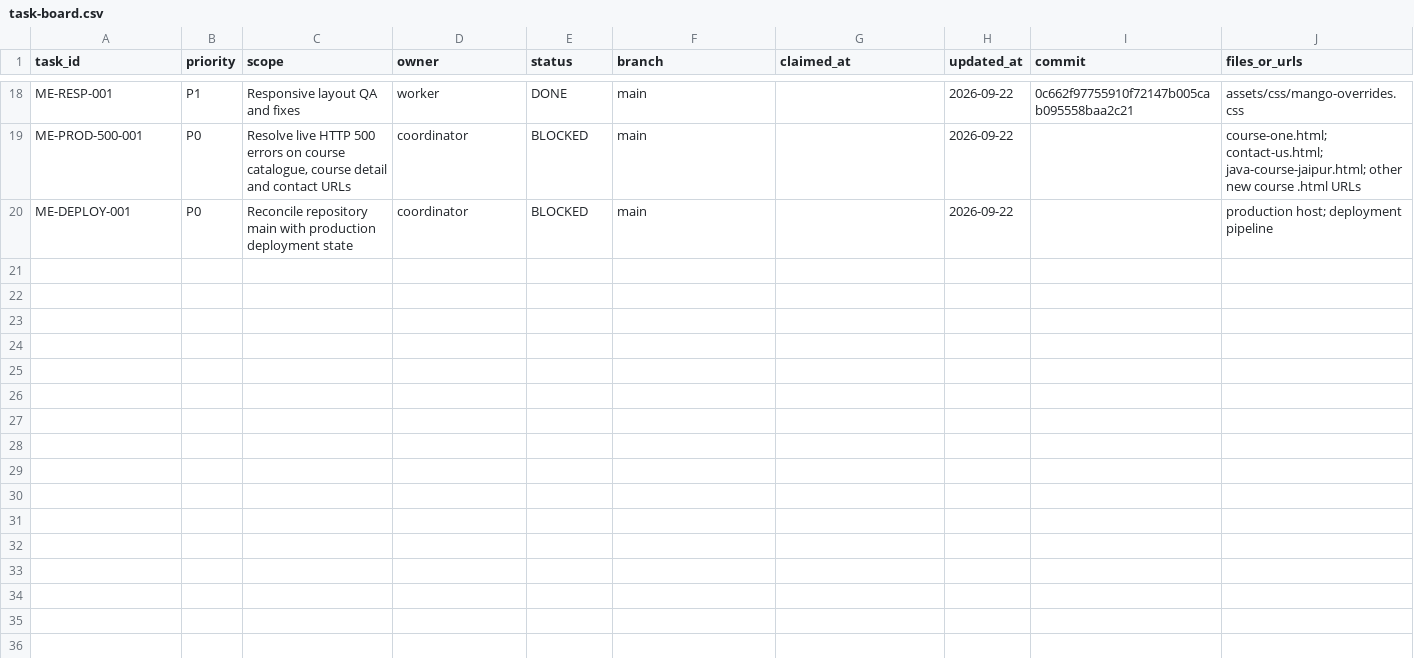
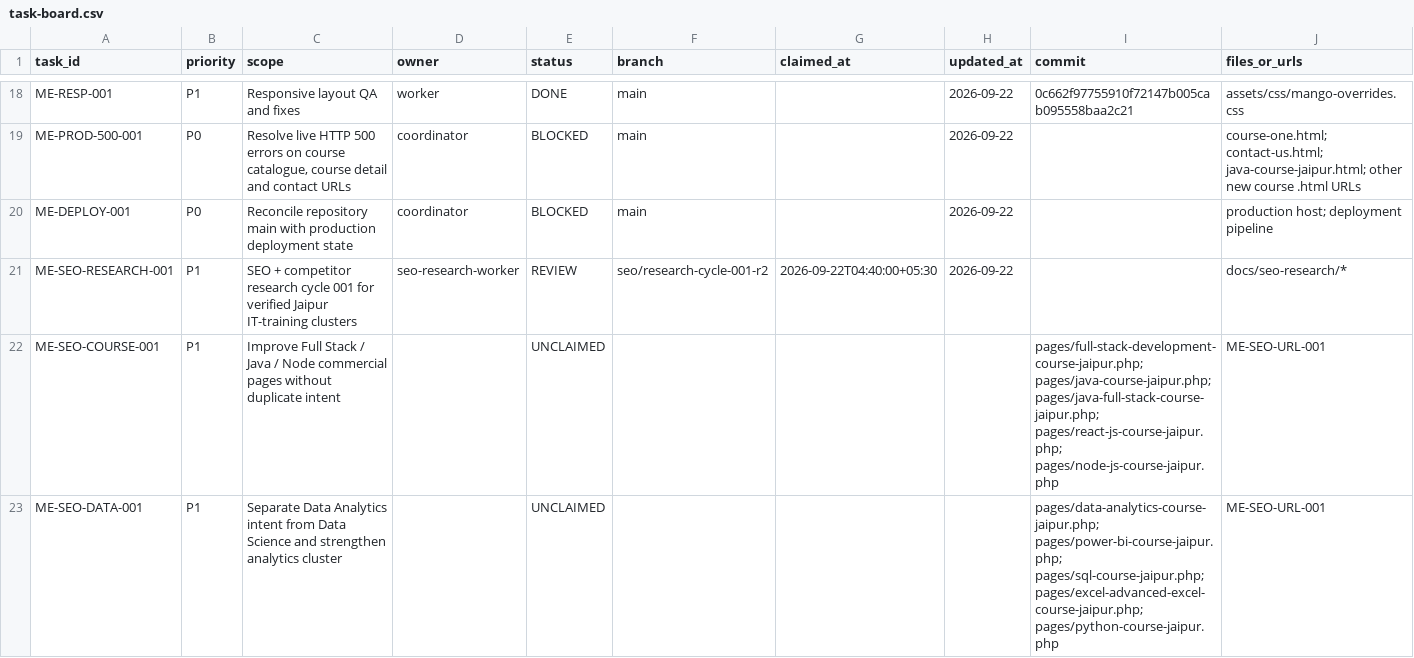
Before and after one commit to satnamkhowal/mangoengineers.com, a CSV file: docs/task-board.csv, drawn as a sheet; only a part is shown, gaps mark what is left out; rows hold the shown columns only; the diff covers the shown part only; the diff names each change by its address in the sheet, - before the commit and + after, or states it on an @@ line.

Commit message:
SEO research: queue implementation-ready tasks

```diff
--- a/docs/task-board.csv
+++ b/docs/task-board.csv
+row 21: ME-SEO-RESEARCH-001 | P1 | SEO + competitor research cycle 001 for verified Jaipur IT-training clusters | seo-research-worker | REVIEW | seo/research-cycle-001-r2 | 2026-09-22T04:40:00+05:30 | 2026-09-22 |  | docs/seo-research/*
+row 22: ME-SEO-COURSE-001 | P1 | Improve Full Stack / Java / Node commercial pages without duplicate intent |  | UNCLAIMED |  |  |  | pages/full-stack-development-course-jaipur.php; pages/java-course-jaipur.php; pages/java-full-stack-course-jaipur.php; pages/react-js-course-jaipur.php; pages/node-js-course-jaipur.php | ME-SEO-URL-001
+row 23: ME-SEO-DATA-001 | P1 | Separate Data Analytics intent from Data Science and strengthen analytics cluster |  | UNCLAIMED |  |  |  | pages/data-analytics-course-jaipur.php; pages/power-bi-course-jaipur.php; pages/sql-course-jaipur.php; pages/excel-advanced-excel-course-jaipur.php; pages/python-course-jaipur.php | ME-SEO-URL-001
```
Also changed, not shown: 3 added rows elsewhere in this file.
